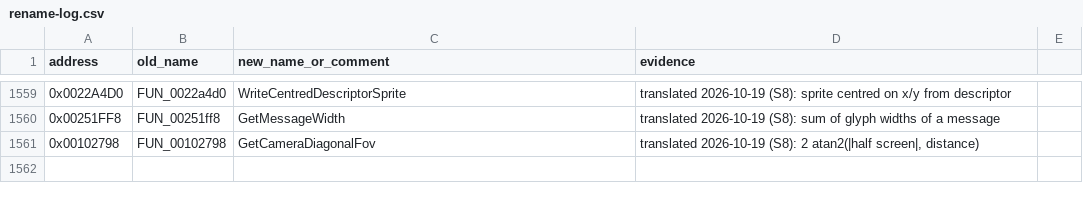
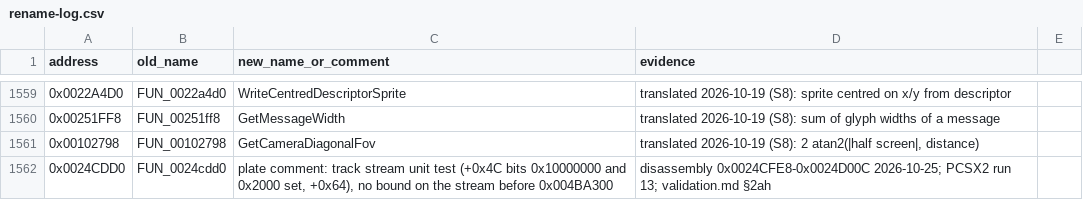
Before and after one commit to KarlGhartler/ProjectStonehenge-UltrawideTesting, a CSV file: docs/rename-log.csv, drawn as a sheet; only a part is shown, gaps mark what is left out; the diff names each change by its address in the sheet, - before the commit and + after, or states it on an @@ line.

```diff
--- a/docs/rename-log.csv
+++ b/docs/rename-log.csv
+row 1562: 0x0024CDD0 | FUN_0024cdd0 | plate comment: track stream unit test (+0x4C bits 0x10000000 and 0x2000 set, +0x64), no bound on the stream before 0x004BA300 | disassembly 0x0024CFE8-0x0024D00C 2026-10-25; PCSX2 run 13; validation.md §2ah
```
Also changed, not shown: docs/port/coverage-functions.csv, 38 other files.
